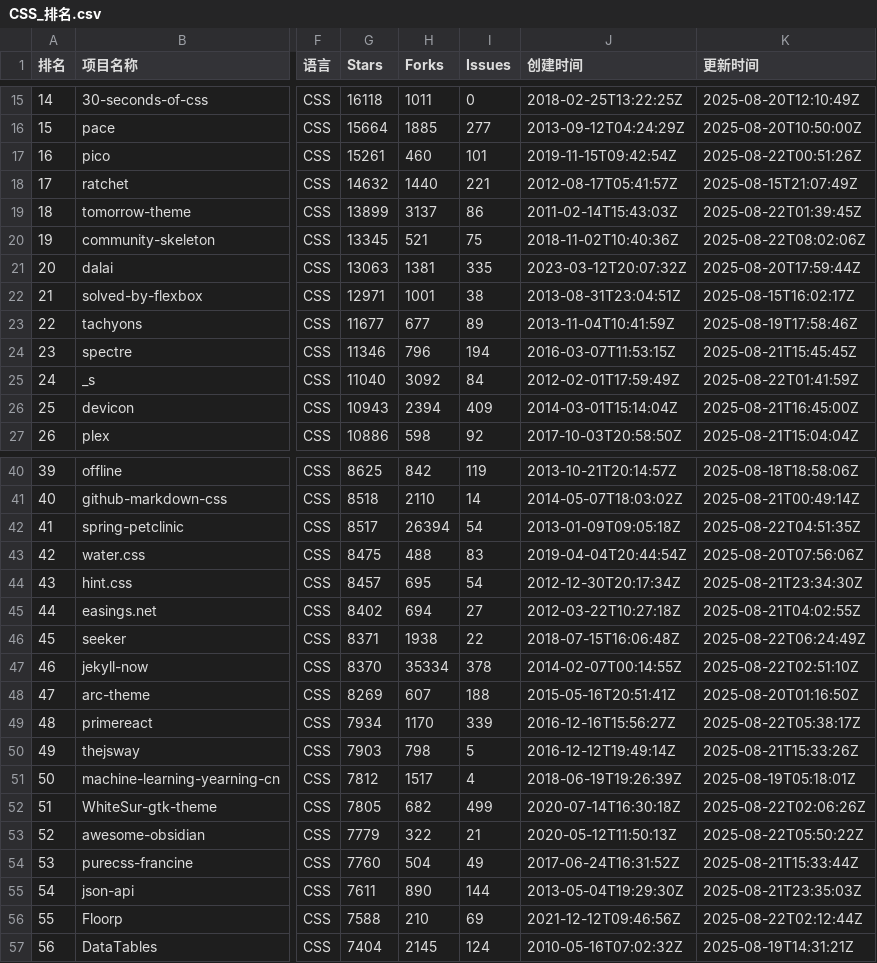
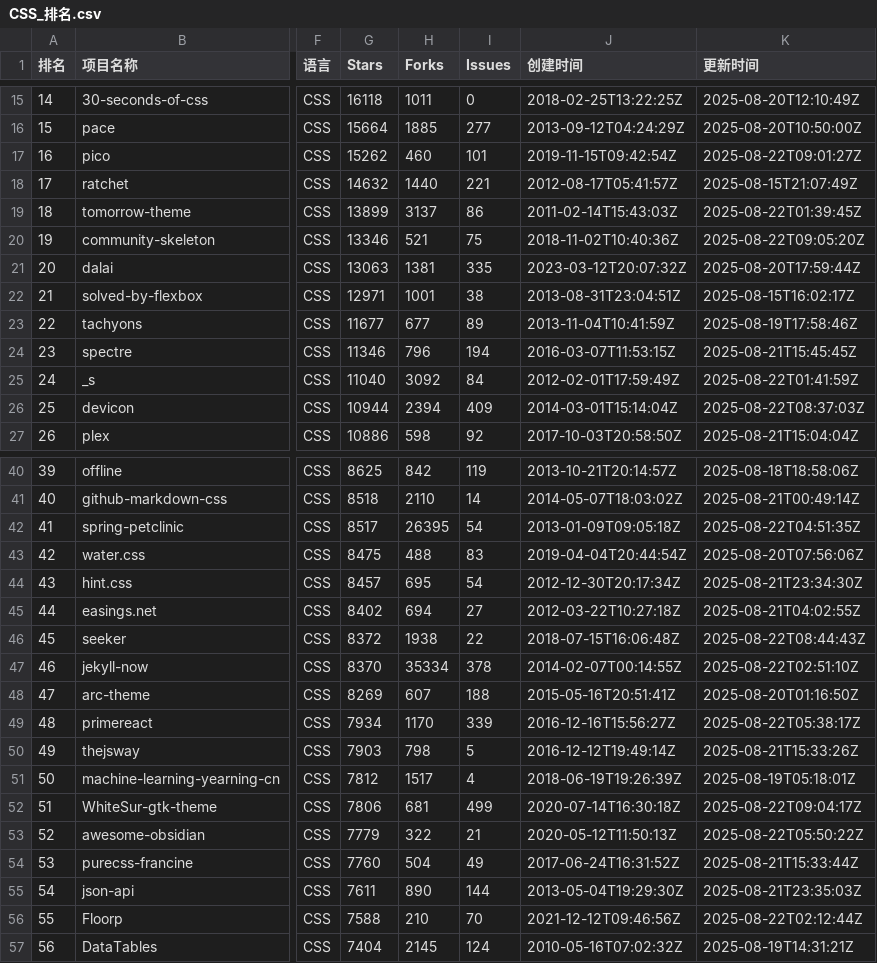
Before and after one commit to aimkick/githubrank, a CSV file: data/CSS_排名.csv, drawn as a sheet; only a part is shown, gaps mark what is left out; the diff names each change by its address in the sheet, - before the commit and + after, or states it on an @@ line.

```diff
--- a/data/CSS_排名.csv
+++ b/data/CSS_排名.csv
-G17 (Stars): 15261
+G17 (Stars): 15262
-K17 (更新时间): 2025-08-22T00:51:26Z
+K17 (更新时间): 2025-08-22T09:01:27Z
-G20 (Stars): 13345
+G20 (Stars): 13346
-K20 (更新时间): 2025-08-22T08:02:06Z
+K20 (更新时间): 2025-08-22T09:05:20Z
-G26 (Stars): 10943
+G26 (Stars): 10944
-K26 (更新时间): 2025-08-21T16:45:00Z
+K26 (更新时间): 2025-08-22T08:37:03Z
-H42 (Forks): 26394
+H42 (Forks): 26395
-G46 (Stars): 8371
+G46 (Stars): 8372
-K46 (更新时间): 2025-08-22T06:24:49Z
+K46 (更新时间): 2025-08-22T08:44:43Z
-G52 (Stars): 7805
+G52 (Stars): 7806
-H52 (Forks): 682
+H52 (Forks): 681
-K52 (更新时间): 2025-08-22T02:06:26Z
+K52 (更新时间): 2025-08-22T09:04:17Z
-I56 (Issues): 69
+I56 (Issues): 70
```
Also changed, not shown: data/Clojure_排名.csv, data/Dart_排名.csv, 19 other files.
